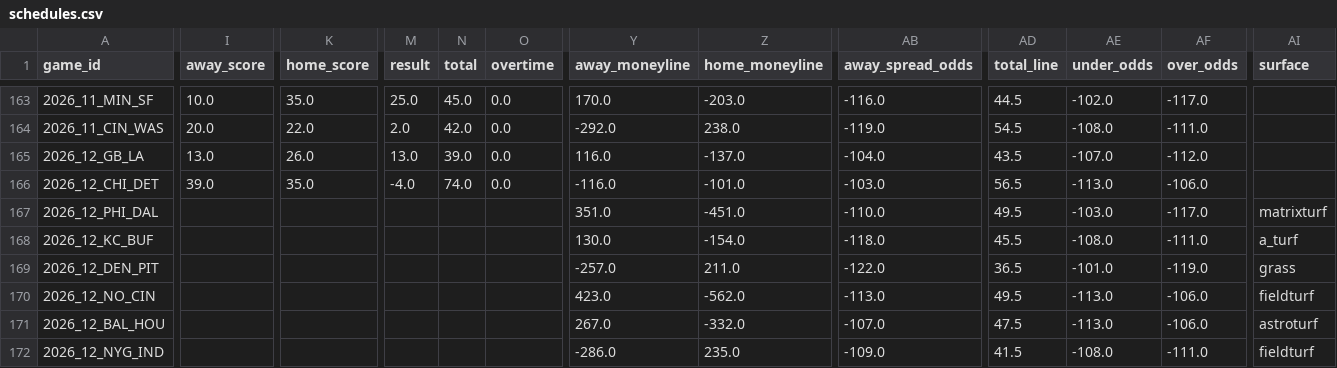
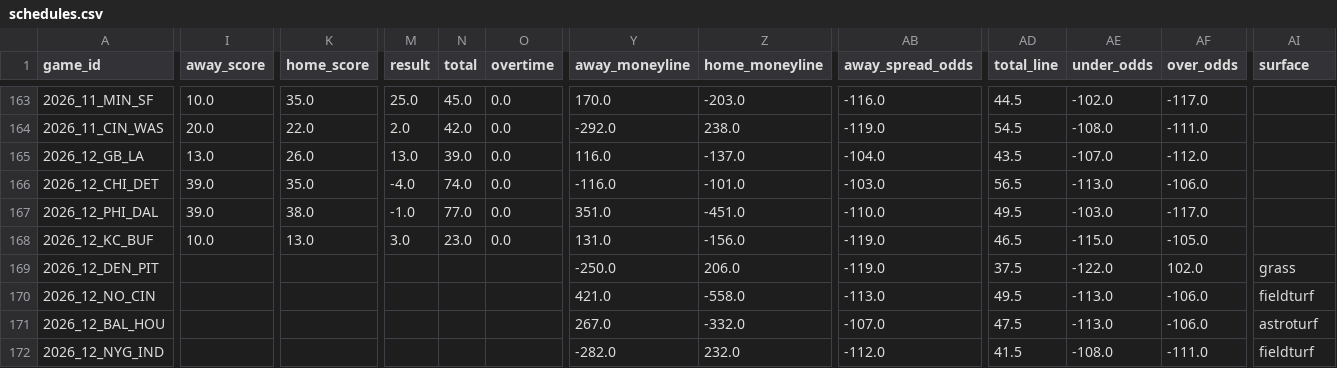
Before and after one commit to turernt/nfl-ai-predictor, a CSV file: data/schedules.csv, drawn as a sheet; only a part is shown, gaps mark what is left out; the diff covers the shown part only; the diff names each change by its address in the sheet, - before the commit and + after, or states it on an @@ line.

```diff
--- a/data/schedules.csv
+++ b/data/schedules.csv
-I167 (away_score): (empty)
+I167 (away_score): 39.0
-K167 (home_score): (empty)
+K167 (home_score): 38.0
-M167 (result): (empty)
+M167 (result): -1.0
-N167 (total): (empty)
+N167 (total): 77.0
-O167:O168 (overtime): (empty)
+O167:O168 (overtime): 0.0
-AI167 (surface): matrixturf
+AI167 (surface): (empty)
-I168 (away_score): (empty)
+I168 (away_score): 10.0
-K168 (home_score): (empty)
+K168 (home_score): 13.0
-M168 (result): (empty)
+M168 (result): 3.0
-N168 (total): (empty)
+N168 (total): 23.0
-Y168 (away_moneyline): 130.0
+Y168 (away_moneyline): 131.0
-Z168 (home_moneyline): -154.0
+Z168 (home_moneyline): -156.0
-AB168 (away_spread_odds): -118.0
+AB168 (away_spread_odds): -119.0
-AD168 (total_line): 45.5
+AD168 (total_line): 46.5
-AE168 (under_odds): -108.0
+AE168 (under_odds): -115.0
-AF168 (over_odds): -111.0
+AF168 (over_odds): -105.0
-AI168 (surface): a_turf
+AI168 (surface): (empty)
-Y169 (away_moneyline): -257.0
+Y169 (away_moneyline): -250.0
-Z169 (home_moneyline): 211.0
+Z169 (home_moneyline): 206.0
-AB169 (away_spread_odds): -122.0
+AB169 (away_spread_odds): -119.0
-AD169 (total_line): 36.5
+AD169 (total_line): 37.5
-AE169 (under_odds): -101.0
+AE169 (under_odds): -122.0
-AF169 (over_odds): -119.0
+AF169 (over_odds): 102.0
-Y170 (away_moneyline): 423.0
+Y170 (away_moneyline): 421.0
-Z170 (home_moneyline): -562.0
+Z170 (home_moneyline): -558.0
-Y172 (away_moneyline): -286.0
+Y172 (away_moneyline): -282.0
-Z172 (home_moneyline): 235.0
+Z172 (home_moneyline): 232.0
-AB172 (away_spread_odds): -109.0
+AB172 (away_spread_odds): -112.0
```
Also changed, not shown: 70 edited cells elsewhere in this file, data/team_elos.csv, 10 other files.
